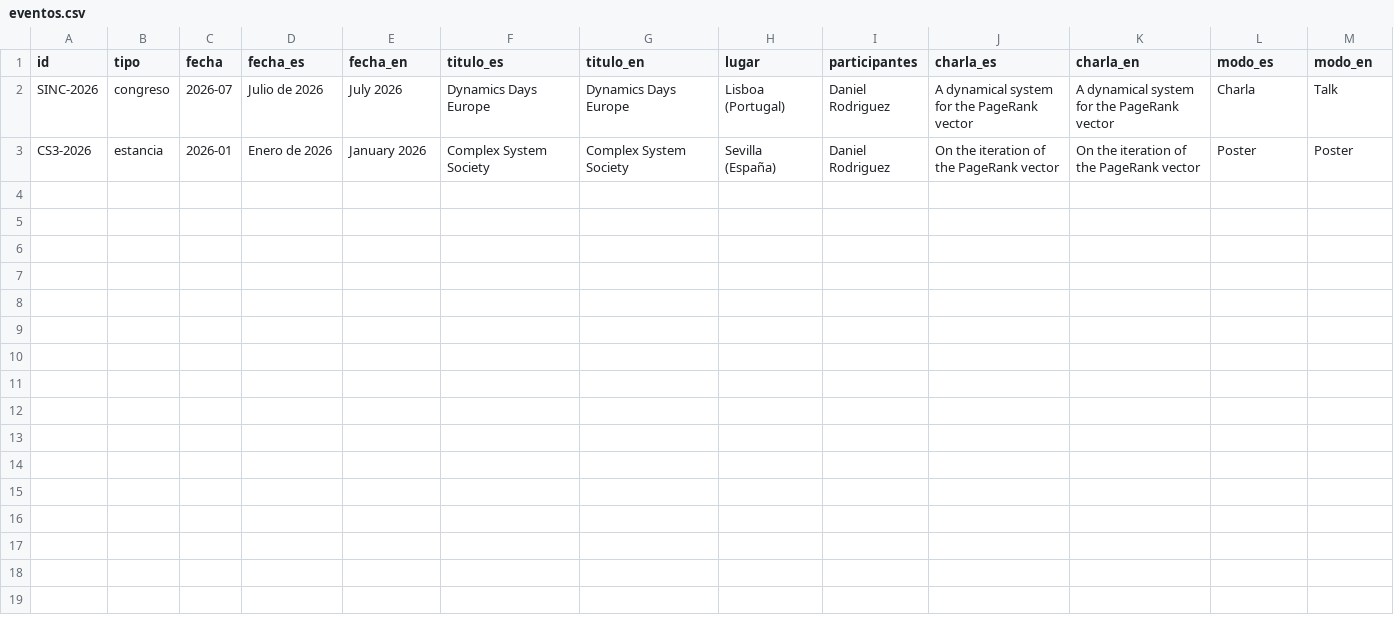
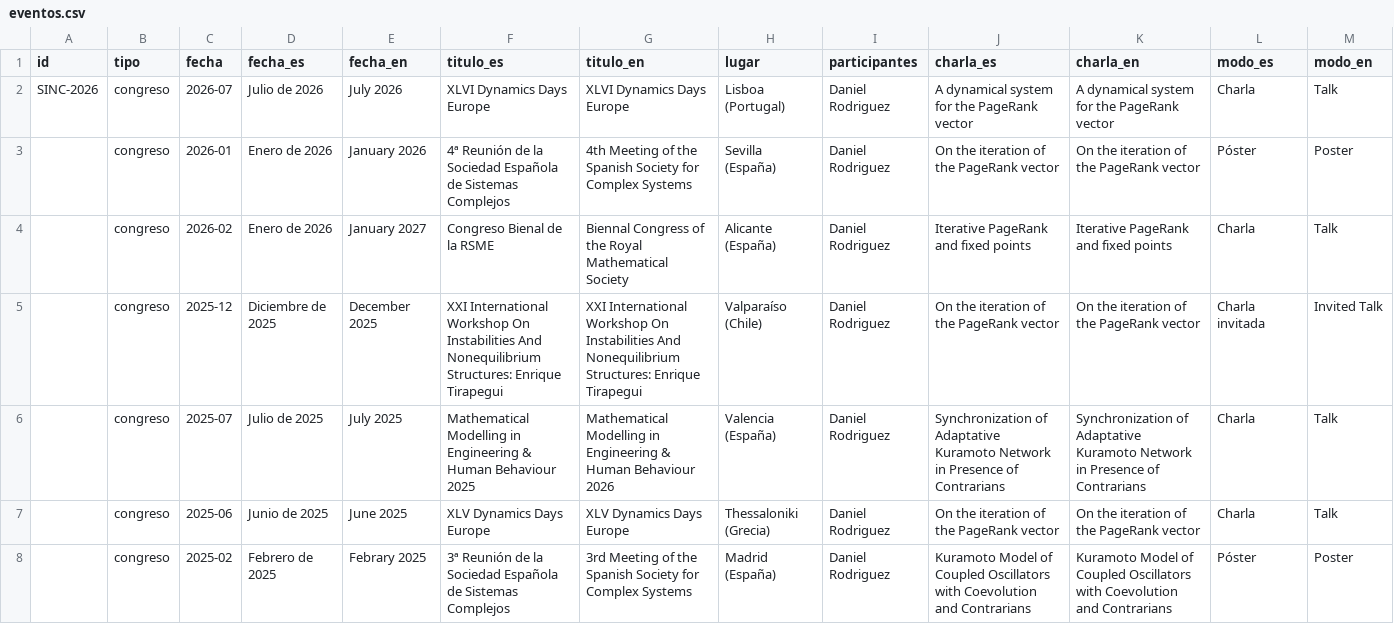
Before and after one commit to LaComarca-Lab/lacomarca-lab.github.io, a CSV file: _data/eventos.csv, drawn as a sheet.

Commit message:
Add files via upload

```diff
--- a/_data/eventos.csv
+++ b/_data/eventos.csv
@@ -1,3 +1,8 @@
 id,tipo,fecha,fecha_es,fecha_en,titulo_es,titulo_en,lugar,participantes,charla_es,charla_en,modo_es,modo_en
-SINC-2026,congreso,2026-07,Julio de 2026,July 2026,Dynamics Days Europe,Dynamics Days Europe,Lisboa (Portugal),Daniel Rodriguez,A dynamical system for the PageRank vector,A dynamical system for the PageRank vector,Charla,Talk
-CS3-2026,estancia,2026-01,Enero de 2026,January 2026,Complex System Society,Complex System Society,Sevilla (España),Daniel Rodriguez,On the iteration of the PageRank vector,On the iteration of the PageRank vector,Poster,Poster
+SINC-2026,congreso,2026-07,Julio de 2026,July 2026,XLVI Dynamics Days Europe,XLVI Dynamics Days Europe,Lisboa (Portugal),Daniel Rodriguez,A dynamical system for the PageRank vector,A dynamical system for the PageRank vector,Charla,Talk
+,congreso,2026-01,Enero de 2026,January 2026,4ª Reunión de la Sociedad Española de Sistemas Complejos,4th Meeting of the Spanish Society for Complex Systems,Sevilla (España),Daniel Rodriguez,On the iteration of the PageRank vector,On the iteration of the PageRank vector,Póster,Poster
+,congreso,2026-02,Enero de 2026,January 2027,Congreso Bienal de la RSME,Biennal Congress of the Royal Mathematical Society,Alicante (España),Daniel Rodriguez,Iterative PageRank and fixed points,Iterative PageRank and fixed points,Charla,Talk
+,congreso,2025-12,Diciembre de 2025,December 2025,XXI International Workshop On Instabilities And Nonequilibrium Structures: Enrique Tirapegui,XXI International Workshop On Instabilities And Nonequilibrium Structures: Enrique Tirapegui,Valparaíso (Chile),Daniel Rodriguez,On the iteration of the PageRank vector,On the iteration of the PageRank vector,Charla invitada,Invited Talk
+,congreso,2025-07,Julio de 2025,July 2025,Mathematical Modelling in Engineering & Human Behaviour 2025,Mathematical Modelling in Engineering & Human Behaviour 2026,Valencia (España),Daniel Rodriguez,Synchronization of Adaptative Kuramoto Network in Presence of Contrarians,Synchronization of Adaptative Kuramoto Network in Presence of Contrarians,Charla,Talk
+,congreso,2025-06,Junio de 2025,June 2025,XLV Dynamics Days Europe,XLV Dynamics Days Europe,Thessaloniki (Grecia),Daniel Rodriguez,On the iteration of the PageRank vector,On the iteration of the PageRank vector,Charla,Talk
+,congreso,2025-02,Febrero de 2025,Febrary 2025,3ª Reunión de la Sociedad Española de Sistemas Complejos,3rd Meeting of the Spanish Society for Complex Systems,Madrid (España),Daniel Rodriguez,Kuramoto Model of Coupled Oscillators with Coevolution and Contrarians,Kuramoto Model of Coupled Oscillators with Coevolution and Contrarians,Póster,Poster
```
